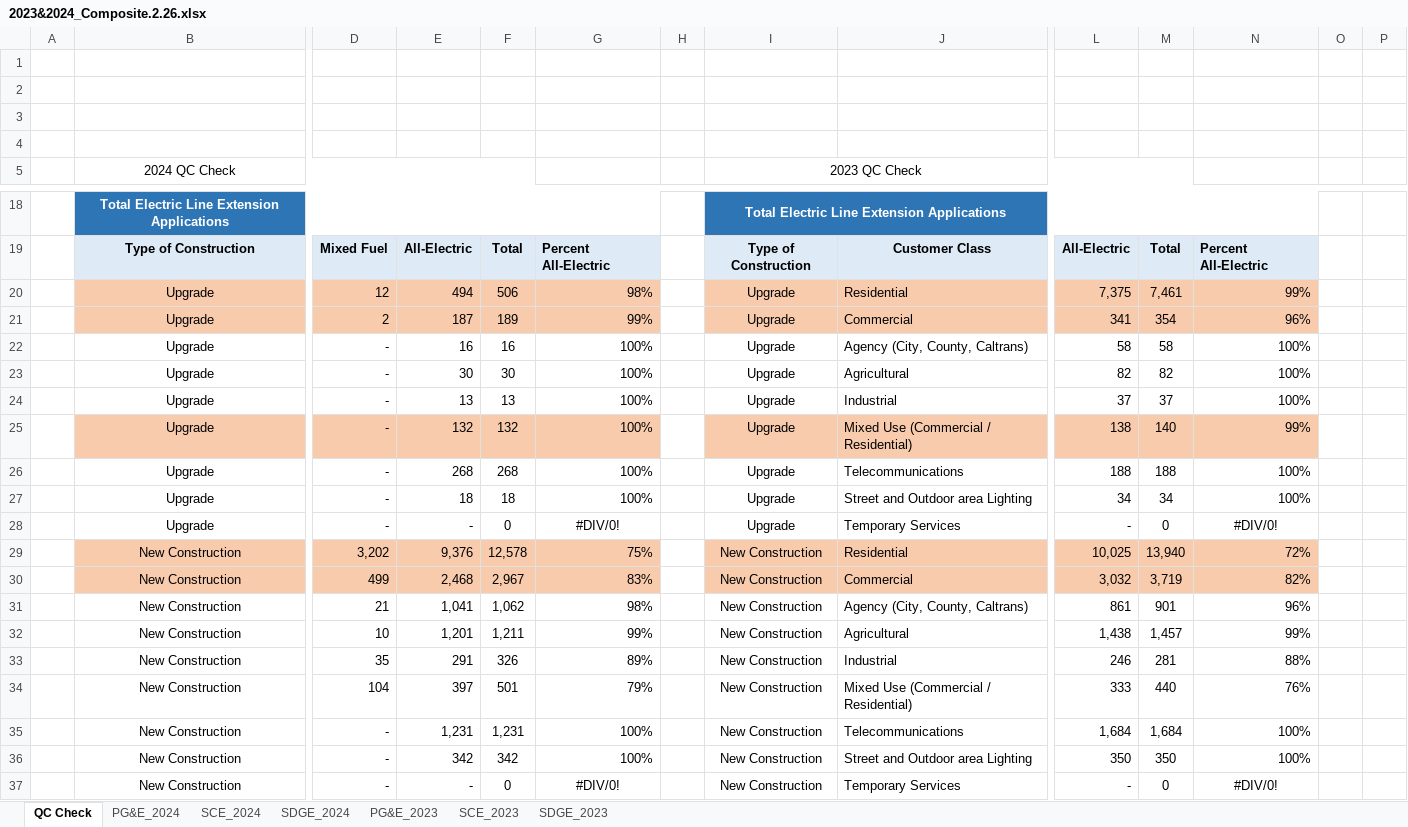
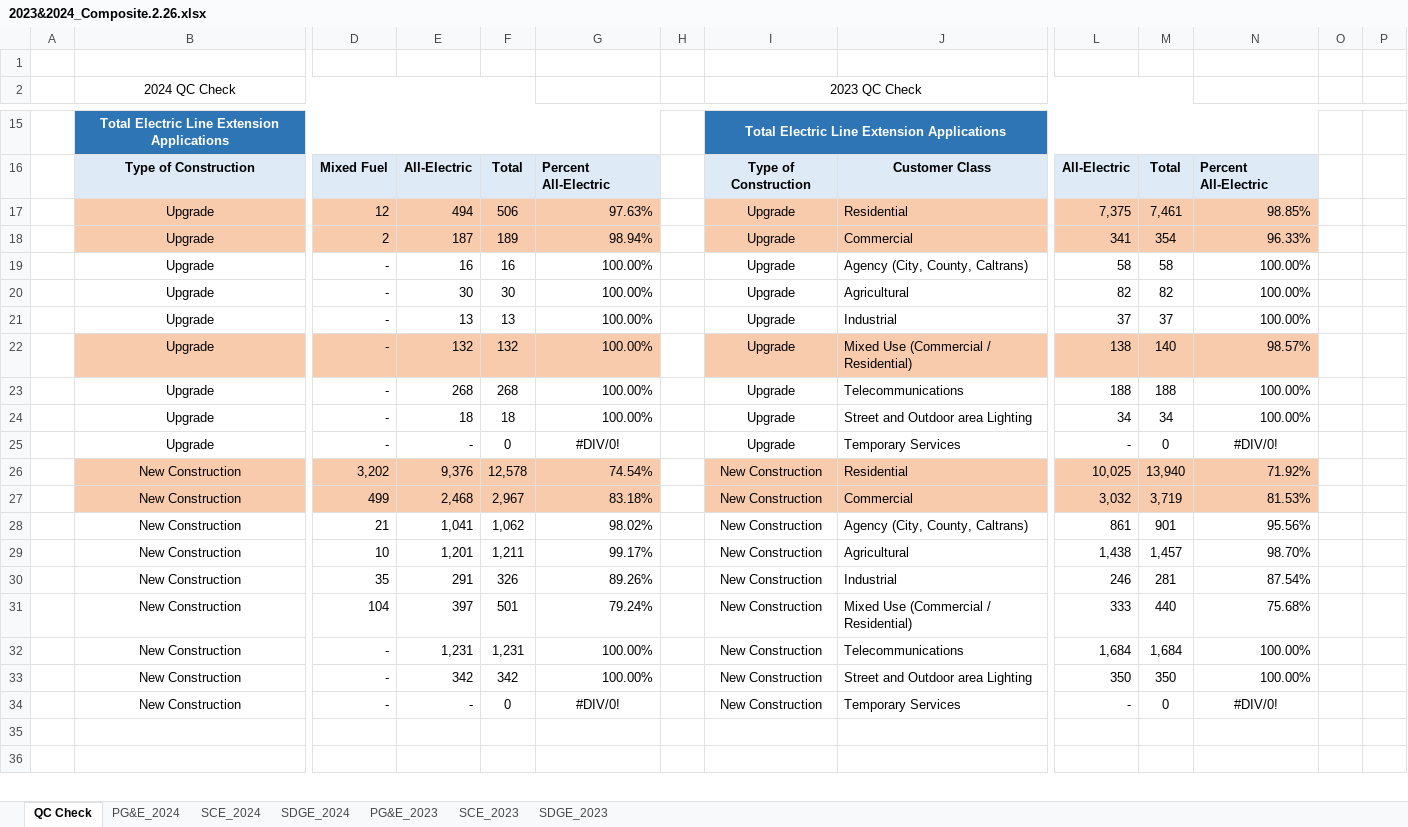
Before and after one commit to RNFord97/Electric-Line-Extension-Data, an Excel workbook: data/processed/2023&2024_Composite.2.26.xlsx, sheet QC Check, drawn as a sheet; only a part is shown, gaps mark what is left out; the shorter side is filled out with more unchanged rows; values as stored, in another font and other column widths than the file's, no borders; conditional formats not drawn; removed rows and columns are numbered as before the commit, all else as after; rows hold the shown columns only; the diff covers the shown part only; the diff names each change by its address in the sheet, - before the commit and + after, or states it on an @@ line.

Commit message:
Changes to be committed: 	modified:   data/processed/2023&2024_Composite.2.26.xlsx 	new file:   data/processed/2023&2024_Composite.4.22.xlsx 	new file:   data/processed/2023&2024_Composite_FIXED.xlsx 	modified:   data/processed/Condensed_Q1_2025.xlsx 	modified:   data/processed/Condensed_Q2_2025.xlsx 	modified:   data/processed/Condensed_Q3_2025.xlsx 	modified:   data/processed/Master_Q1-Q3_2025.xlsx 	new file:   data/processed/~$2023&2024_Composite.2.26.xlsx 	new file:   data/processed/~$2023&2024_Composite_FIXED.xlsx 	renamed:    data/processed/~Q1_2025_Composite_WB_latest__18424.twbr -> data/processed/~2023_&_2024 composite data_latest__34236.twbr 	new file:   data/processed/~Q1_2025_Composite_WB_latest__34108.twbr 	new file:   notebooks/ELE All Data Standardization.ipynb 	modified:   notebooks/Electric Line Extension Analysis 4.ipynb

```diff
--- a/data/processed/2023&2024_Composite.2.26.xlsx (sheet QC Check)
+++ b/data/processed/2023&2024_Composite.2.26.xlsx (sheet QC Check)
-row 2: (empty)
-row 3: (empty)
-row 4: (empty)
-G17: 98%
+G17: 97.63%
-N17: 99%
+N17: 98.85%
-G18: 99%
+G18: 98.94%
-N18: 96%
+N18: 96.33%
-G19:G24: 100%
+G19:G24: 100.00%
-N19:N21: 100%
+N19:N21: 100.00%
-N22: 99%
+N22: 98.57%
-N23:N24: 100%
+N23:N24: 100.00%
-G26: 75%
+G26: 74.54%
-N26: 72%
+N26: 71.92%
-G27: 83%
+G27: 83.18%
-N27: 82%
+N27: 81.53%
-G28: 98%
+G28: 98.02%
-N28: 96%
+N28: 95.56%
-G29: 99%
+G29: 99.17%
-N29: 99%
+N29: 98.70%
-G30: 89%
+G30: 89.26%
-N30: 88%
+N30: 87.54%
-G31: 79%
+G31: 79.24%
-N31: 76%
+N31: 75.68%
-G32:G33: 100%
+G32:G33: 100.00%
-N32:N33: 100%
+N32:N33: 100.00%
```
Also changed, not shown: 24 edited cells elsewhere in this sheet, formulas that keep their value, data/processed/Condensed_Q1_2025.xlsx, data/processed/Condensed_Q2_2025.xlsx, 11 other files.
